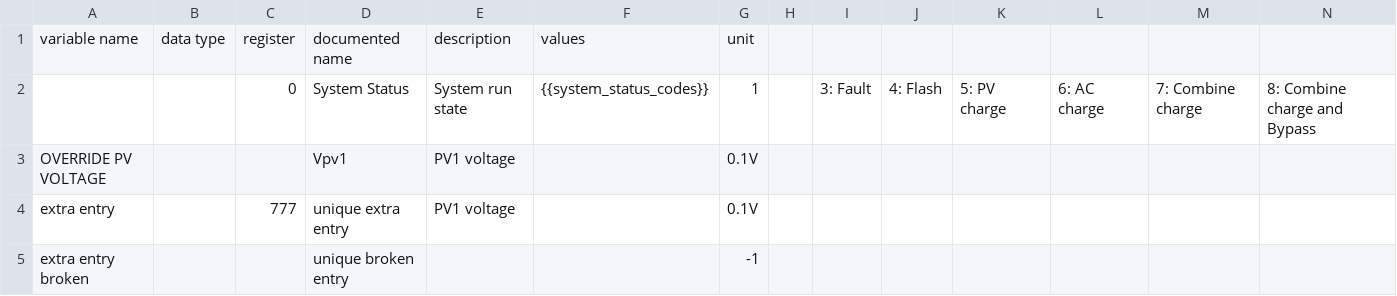
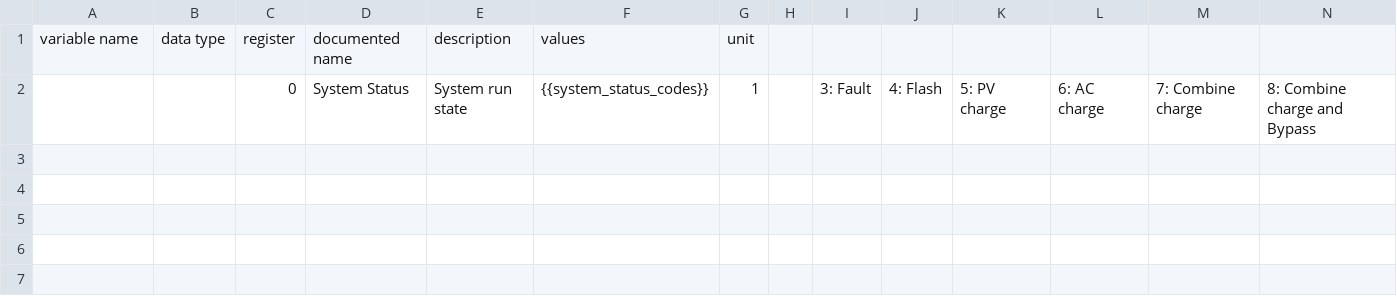
Before and after one commit to yNosGR/PythonProtocolGateway, a CSV file: protocols/growatt/v0.14.input_registry_map.override.csv, drawn as a sheet; only a part is shown; rows hold the shown columns only; the diff names each change by its address in the sheet, - before the commit and + after, or states it on an @@ line.

```diff
--- a/protocols/growatt/v0.14.input_registry_map.override.csv
+++ b/protocols/growatt/v0.14.input_registry_map.override.csv
-row 3: OVERRIDE PV VOLTAGE |  |  | Vpv1 | PV1 voltage |  | 0.1V
-row 4: extra entry |  | 777 | unique extra entry | PV1 voltage |  | 0.1V
-row 5: extra entry broken |  |  | unique broken entry |  |  | -1
```
Also changed, not shown: 6 other files.
